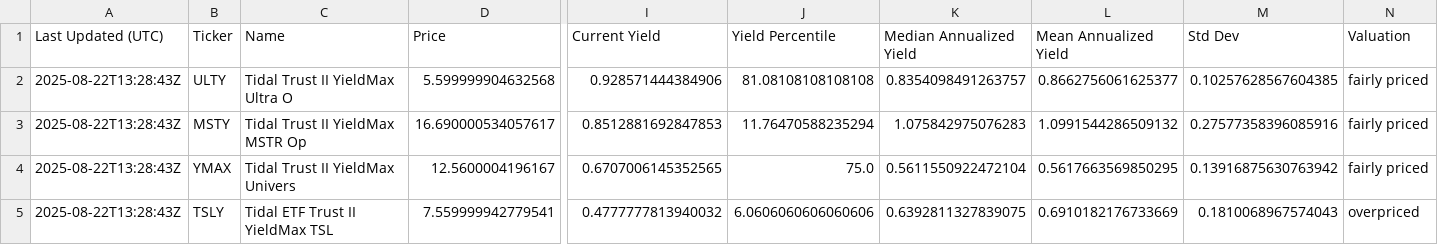
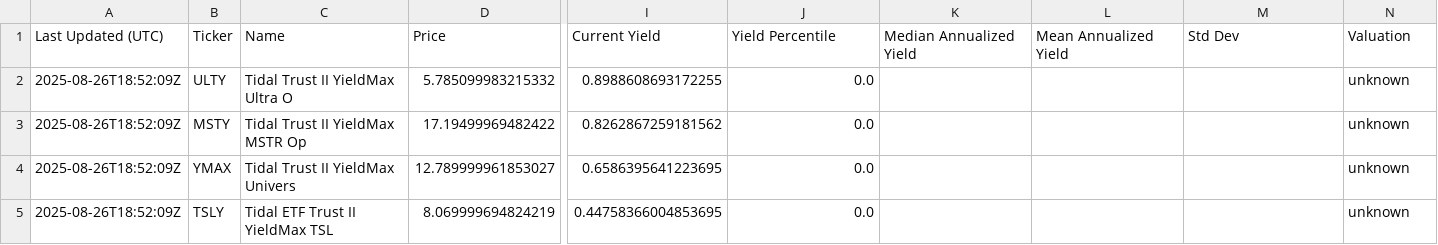
Before and after one commit to willynilly91/dividendAnalyzer, a CSV file: current_etf_yields_us.csv, drawn as a sheet; only a part is shown, gaps mark what is left out; the diff covers the shown part only; the diff names each change by its address in the sheet, - before the commit and + after, or states it on an @@ line.

```diff
--- a/current_etf_yields_us.csv
+++ b/current_etf_yields_us.csv
-A2:A5 (Last Updated (UTC)): 2025-08-22T13:28:43Z
+A2:A5 (Last Updated (UTC)): 2025-08-26T18:52:09Z
-D2 (Price): 5.599999904632568
+D2 (Price): 5.785099983215332
-I2 (Current Yield): 0.928571444384906
+I2 (Current Yield): 0.8988608693172255
-J2 (Yield Percentile): 81.08108108108108
+J2 (Yield Percentile): 0.0
-K2 (Median Annualized Yield): 0.8354098491263757
+K2 (Median Annualized Yield): (empty)
-L2 (Mean Annualized Yield): 0.8662756061625377
+L2 (Mean Annualized Yield): (empty)
-M2 (Std Dev): 0.10257628567604385
+M2 (Std Dev): (empty)
-N2:N4 (Valuation): fairly priced
+N2:N4 (Valuation): unknown
-D3 (Price): 16.690000534057617
+D3 (Price): 17.19499969482422
-I3 (Current Yield): 0.8512881692847853
+I3 (Current Yield): 0.8262867259181562
-J3 (Yield Percentile): 11.76470588235294
+J3 (Yield Percentile): 0.0
-K3 (Median Annualized Yield): 1.075842975076283
+K3 (Median Annualized Yield): (empty)
-L3 (Mean Annualized Yield): 1.0991544286509132
+L3 (Mean Annualized Yield): (empty)
-M3 (Std Dev): 0.27577358396085916
+M3 (Std Dev): (empty)
-D4 (Price): 12.5600004196167
+D4 (Price): 12.789999961853027
-I4 (Current Yield): 0.6707006145352565
+I4 (Current Yield): 0.6586395641223695
-J4 (Yield Percentile): 75.0
+J4 (Yield Percentile): 0.0
-K4 (Median Annualized Yield): 0.5611550922472104
+K4 (Median Annualized Yield): (empty)
-L4 (Mean Annualized Yield): 0.5617663569850295
+L4 (Mean Annualized Yield): (empty)
-M4 (Std Dev): 0.13916875630763942
+M4 (Std Dev): (empty)
-D5 (Price): 7.559999942779541
+D5 (Price): 8.069999694824219
-I5 (Current Yield): 0.4777777813940032
+I5 (Current Yield): 0.44758366004853695
-J5 (Yield Percentile): 6.0606060606060606
+J5 (Yield Percentile): 0.0
-K5 (Median Annualized Yield): 0.6392811327839075
+K5 (Median Annualized Yield): (empty)
-L5 (Mean Annualized Yield): 0.6910182176733669
+L5 (Mean Annualized Yield): (empty)
-M5 (Std Dev): 0.1810068967574043
+M5 (Std Dev): (empty)
-N5 (Valuation): overpriced
+N5 (Valuation): unknown
```
Also changed, not shown: 47 edited cells elsewhere in this file, 3 other files.
